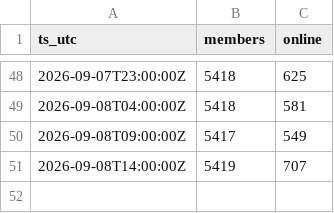
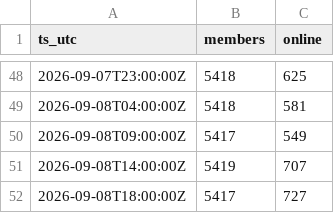
Before and after one commit to jaredartt/jaredartt-tracker, a CSV file: data/discord-members.csv, drawn as a sheet; only a part is shown, gaps mark what is left out.

```diff
--- a/data/discord-members.csv
+++ b/data/discord-members.csv
@@ -51 +51,2 @@ ts_utc,members,online
 2026-09-08T14:00:00Z,5419,707
+2026-09-08T18:00:00Z,5417,727
```
